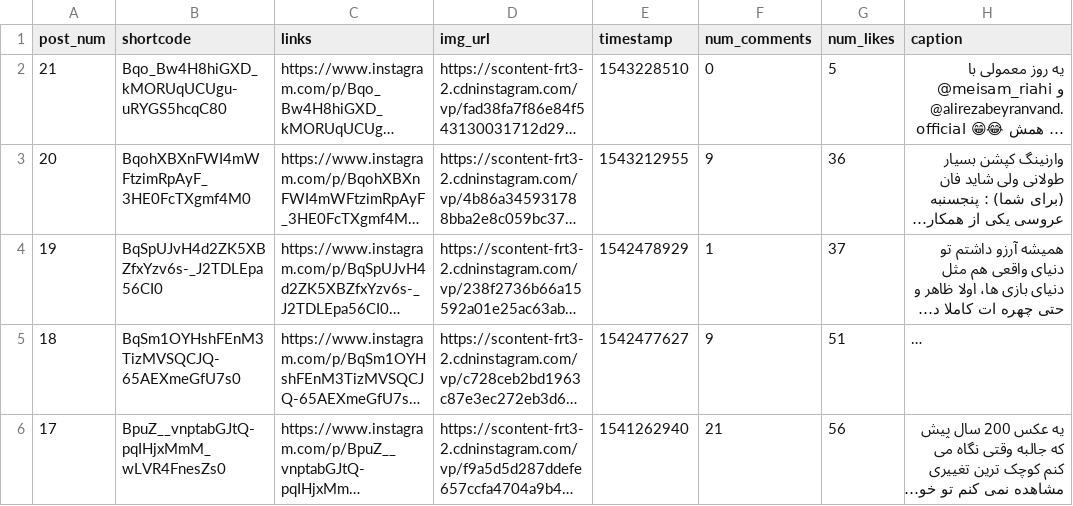
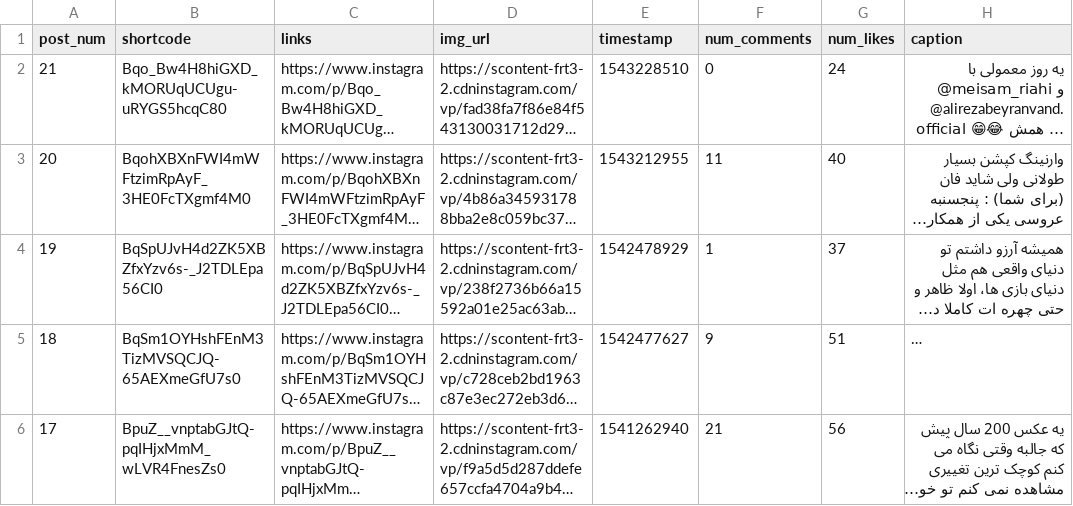
Before and after one commit to pooryaganji/raw_rman_personal, a CSV file: rman_personal.csv, drawn as a sheet; only a part is shown; long unchanged cells end in …; the diff names each change by its address in the sheet, - before the commit and + after, or states it on an @@ line.

Commit message:
2018-11-26

```diff
--- a/rman_personal.csv
+++ b/rman_personal.csv
-G2 (num_likes): 5
+G2 (num_likes): 24
-F3 (num_comments): 9
+F3 (num_comments): 11
-G3 (num_likes): 36
+G3 (num_likes): 40
```
